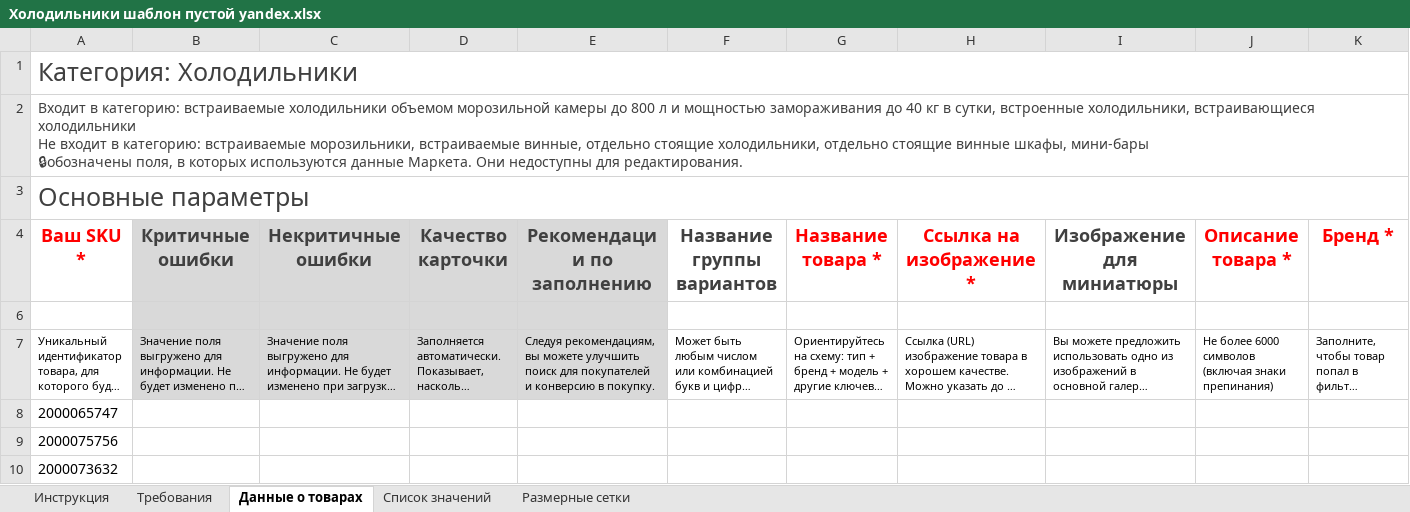
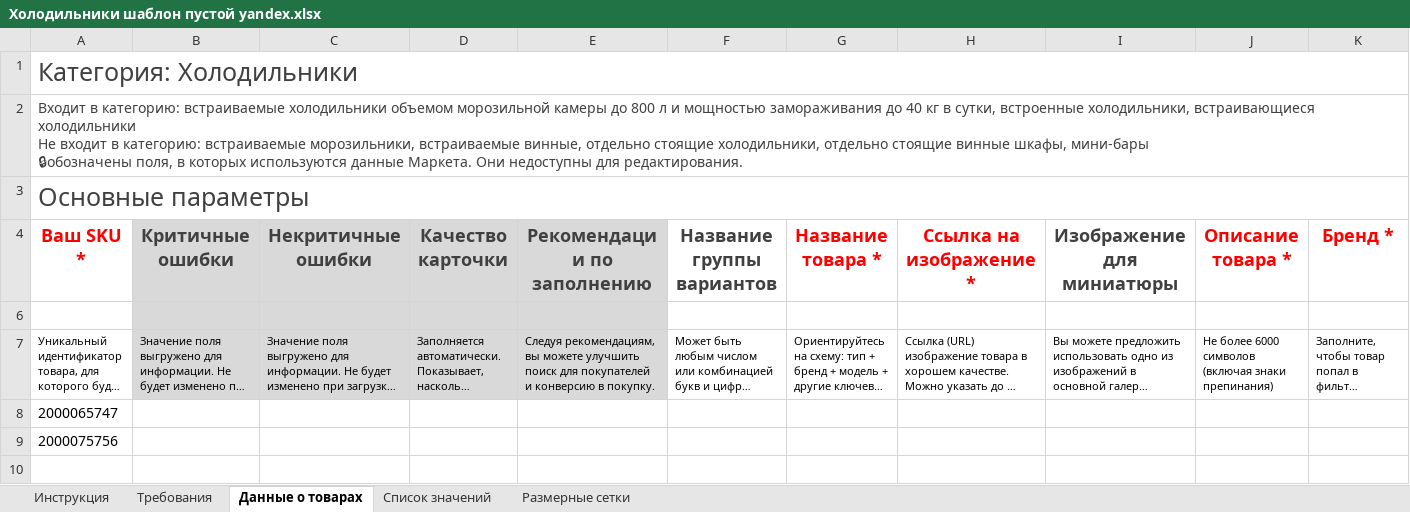
Before and after one commit to alekkss/progect-marketpleys, an Excel workbook: Холодильники шаблон пустой yandex.xlsx, sheet Данные о товарах, drawn as a sheet; only a part is shown; long unchanged cells end in …; values as stored, in another font and other column widths than the file's, no borders; charts and pictures not drawn; rows hold the shown columns only; the diff names each change by its address in the sheet, - before the commit and + after, or states it on an @@ line.

Commit message:
Правки в добавления артикулов v5

```diff
--- a/Холодильники шаблон пустой yandex.xlsx (sheet Данные о товарах)
+++ b/Холодильники шаблон пустой yandex.xlsx (sheet Данные о товарах)
-row 10: 2000073632
```
Also changed, not shown: charts or pictures, 1 other file.
